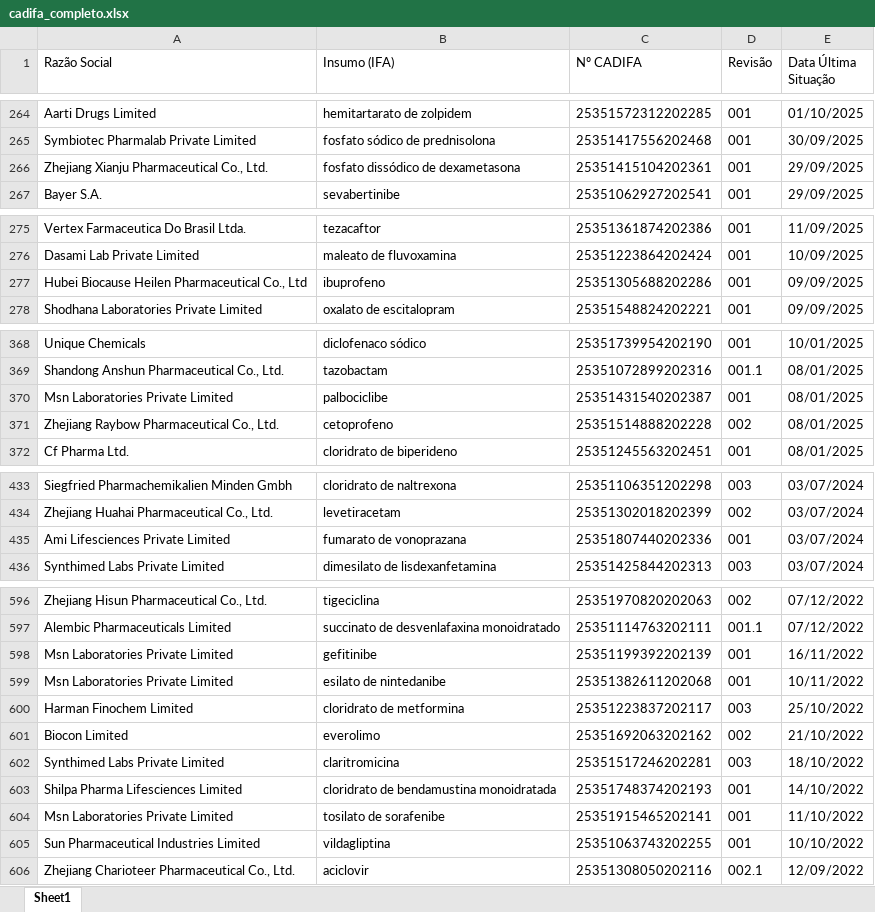
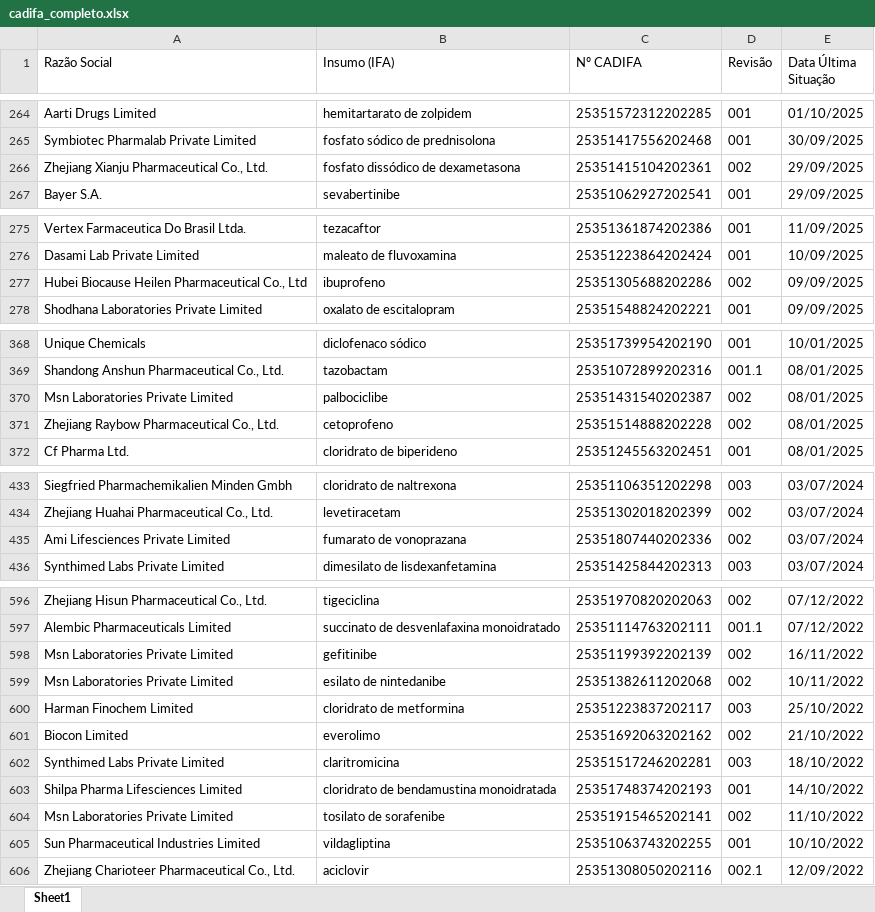
Before and after one commit to anastorion-oss/anvisa_monitorcadifa_withoutPA, an Excel workbook: cadifa_completo.xlsx, sheet Sheet1, drawn as a sheet; only a part is shown, gaps mark what is left out; values as stored, in another font and other column widths than the file's, no borders; the diff covers the shown part only; the diff names each change by its address in the sheet, - before the commit and + after, or states it on an @@ line.

```diff
--- a/cadifa_completo.xlsx (sheet Sheet1)
+++ b/cadifa_completo.xlsx (sheet Sheet1)
-D266 (Revisão): 001
+D266 (Revisão): 002
-D277 (Revisão): 001
+D277 (Revisão): 002
-D370 (Revisão): 001
+D370 (Revisão): 002
-D435 (Revisão): 001
+D435 (Revisão): 002
-D598:D599 (Revisão): 001
+D598:D599 (Revisão): 002
-D604 (Revisão): 001
+D604 (Revisão): 002
```
Also changed, not shown: 5 edited cells elsewhere in this sheet, cadifa_completo_anterior.xlsx, novas_cadifas.xlsx, 1 other file.
